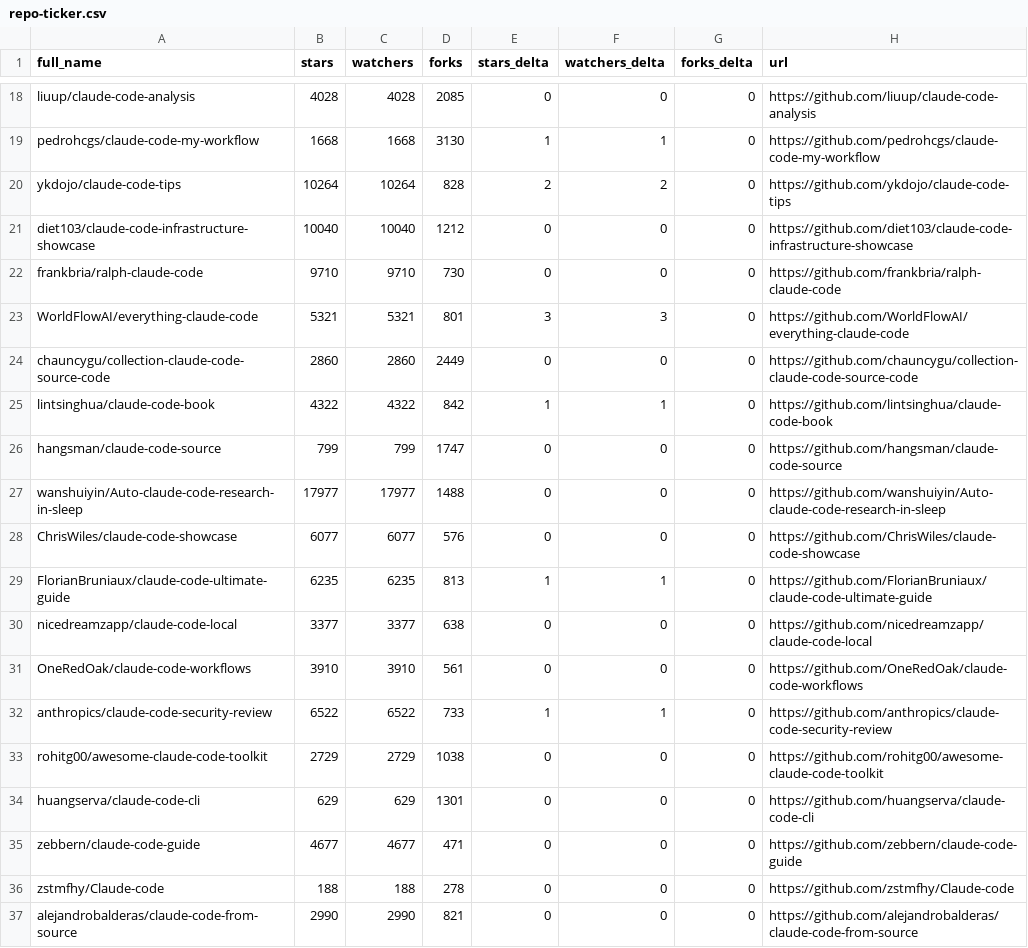
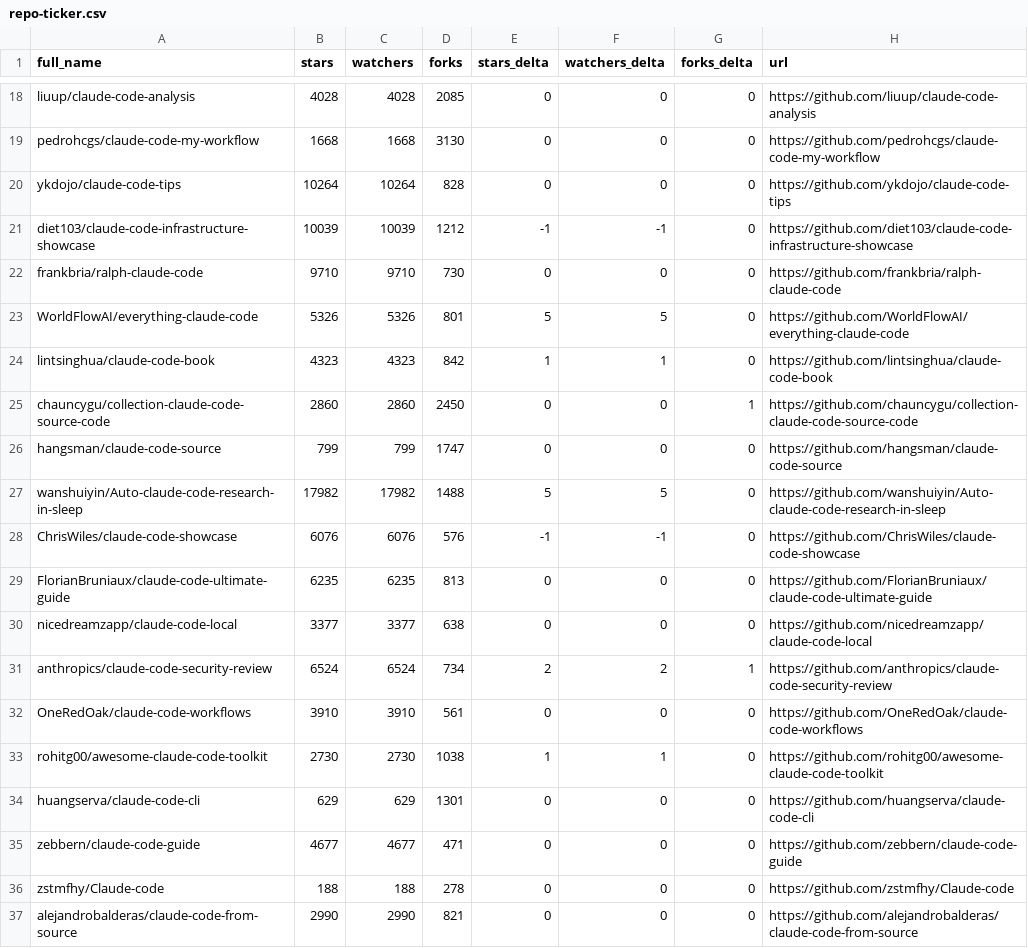
Before and after one commit to ansulev/awesome-claude-code, a CSV file: data/repo-ticker.csv, drawn as a sheet; only a part is shown, gaps mark what is left out; removed rows and columns are numbered as before the commit, all else as after; the diff covers the shown part only; the diff names each change by its address in the sheet, - before the commit and + after, or states it on an @@ line.

```diff
--- a/data/repo-ticker.csv
+++ b/data/repo-ticker.csv
-E19 (stars_delta): 1
+E19 (stars_delta): 0
-F19 (watchers_delta): 1
+F19 (watchers_delta): 0
-E20 (stars_delta): 2
+E20 (stars_delta): 0
-F20 (watchers_delta): 2
+F20 (watchers_delta): 0
-B21 (stars): 10040
+B21 (stars): 10039
-C21 (watchers): 10040
+C21 (watchers): 10039
-E21 (stars_delta): 0
+E21 (stars_delta): -1
-F21 (watchers_delta): 0
+F21 (watchers_delta): -1
-B23 (stars): 5321
+B23 (stars): 5326
-C23 (watchers): 5321
+C23 (watchers): 5326
-E23 (stars_delta): 3
+E23 (stars_delta): 5
-F23 (watchers_delta): 3
+F23 (watchers_delta): 5
-row 24: chauncygu/collection-claude-code-source-code | 2860 | 2860 | 2449 | 0 | 0 | 0 | https://github.com/chauncygu/collection-claude-code-source-code
-B24 (stars): 4322
+B24 (stars): 4323
-C24 (watchers): 4322
+C24 (watchers): 4323
+row 25: chauncygu/collection-claude-code-source-code | 2860 | 2860 | 2450 | 0 | 0 | 1 | https://github.com/chauncygu/collection-claude-code-source-code
-B27 (stars): 17977
+B27 (stars): 17982
-C27 (watchers): 17977
+C27 (watchers): 17982
-E27 (stars_delta): 0
+E27 (stars_delta): 5
-F27 (watchers_delta): 0
+F27 (watchers_delta): 5
-B28 (stars): 6077
+B28 (stars): 6076
-C28 (watchers): 6077
+C28 (watchers): 6076
-E28 (stars_delta): 0
+E28 (stars_delta): -1
-F28 (watchers_delta): 0
+F28 (watchers_delta): -1
-E29 (stars_delta): 1
+E29 (stars_delta): 0
-F29 (watchers_delta): 1
+F29 (watchers_delta): 0
+row 31: anthropics/claude-code-security-review | 6524 | 6524 | 734 | 2 | 2 | 1 | https://github.com/anthropics/claude-code-security-review
-row 32: anthropics/claude-code-security-review | 6522 | 6522 | 733 | 1 | 1 | 0 | https://github.com/anthropics/claude-code-security-review
-B33 (stars): 2729
+B33 (stars): 2730
-C33 (watchers): 2729
+C33 (watchers): 2730
-E33 (stars_delta): 0
+E33 (stars_delta): 1
-F33 (watchers_delta): 0
+F33 (watchers_delta): 1
```
Also changed, not shown: 2 added rows, 2 removed rows, 3 moved rows and 99 edited cells elsewhere in this file, 2 other files.
